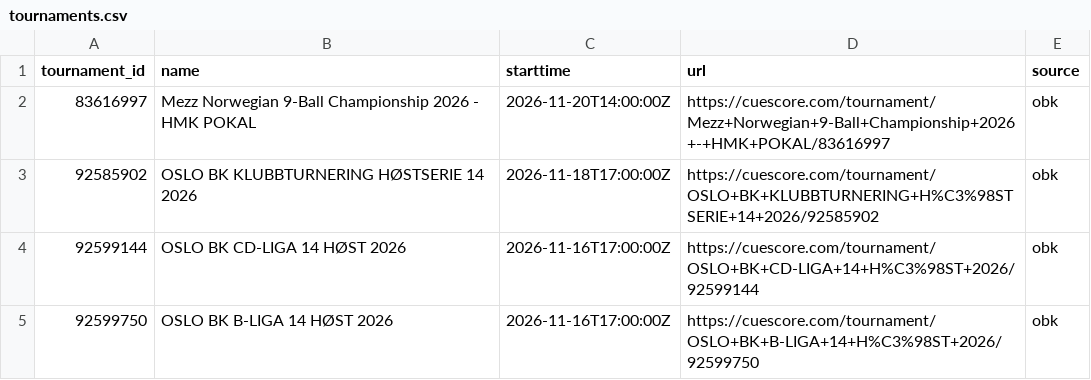
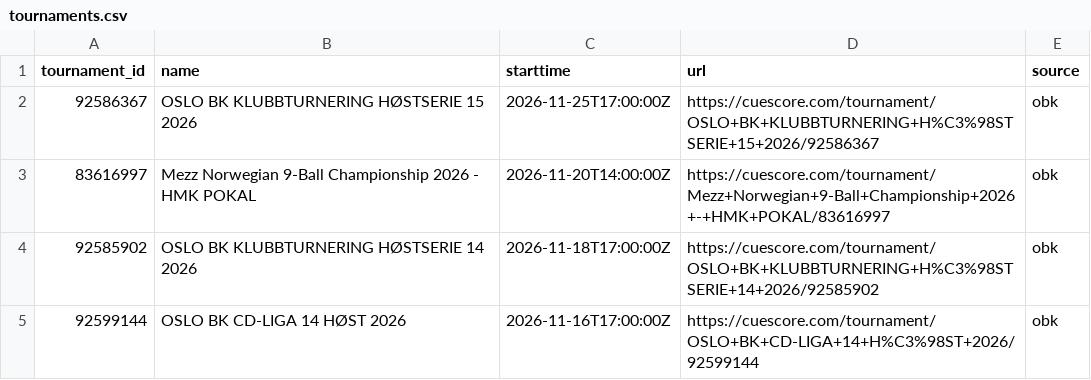
Before and after one commit to Flavelloni/Cue-Score, a CSV file: OBK/tournaments.csv, drawn as a sheet; only a part is shown; the shorter side is filled out with more unchanged rows.

```diff
--- a/OBK/tournaments.csv
+++ b/OBK/tournaments.csv
@@ -1,2 +1,3 @@
 tournament_id,name,starttime,url,source
+92586367,OSLO BK KLUBBTURNERING HØSTSERIE 15 2026,2026-11-25T17:00:00Z,https://cuescore.com/tournament/OSLO+BK+KLUBBTURNERING+H%C3%98STSERIE+15+2026/92586367,obk
 83616997,Mezz Norwegian 9-Ball Championship 2026 - HMK POKAL,2026-11-20T14:00:00Z,https://cuescore.com/tournament/Mezz+Norwegian+9-Ball+Championship+2026+-+HMK+POKAL/83616997,obk
```
Also changed, not shown: OBK/player_components.csv, OBK/player_fargo_ratings.csv, 18 other files.
